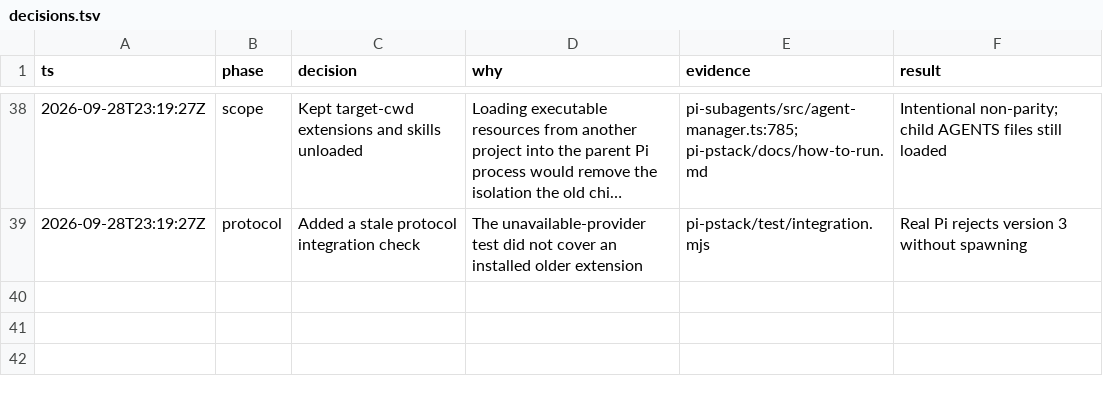
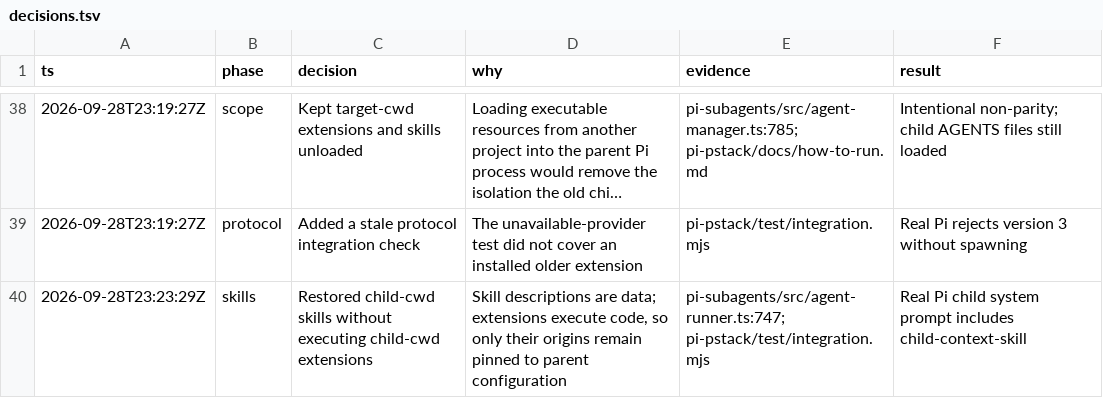
Before and after one commit to stefannovasky/pi-pstack, a TSV file: decisions.tsv, drawn as a sheet; only a part is shown, gaps mark what is left out; long unchanged cells end in ….

Commit message:
docs: record skill loading boundary

```diff
--- a/decisions.tsv
+++ b/decisions.tsv
@@ -39 +39,2 @@ ts	phase	decision	why	evidence	result
 2026-09-28T23:19:27Z	protocol	Added a stale protocol integration check	The unavailable-provider test did not cover an installed older extension	pi-pstack/test/integration.mjs	Real Pi rejects version 3 without spawning
+2026-09-28T23:23:29Z	skills	Restored child-cwd skills without executing child-cwd extensions	Skill descriptions are data; extensions execute code, so only their origins remain pinned to parent configuration	pi-subagents/src/agent-runner.ts:747; pi-pstack/test/integration.mjs	Real Pi child system prompt includes child-context-skill
```
